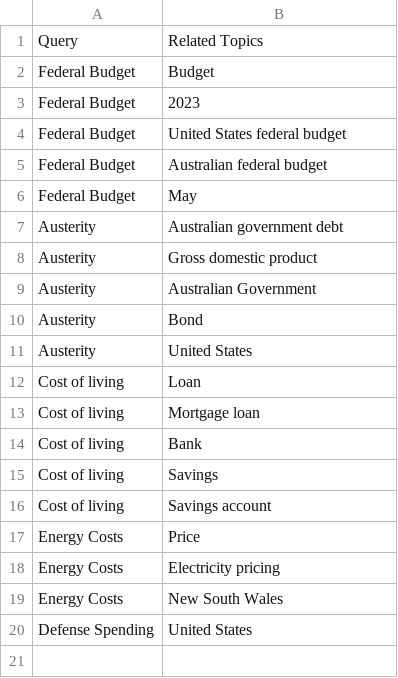
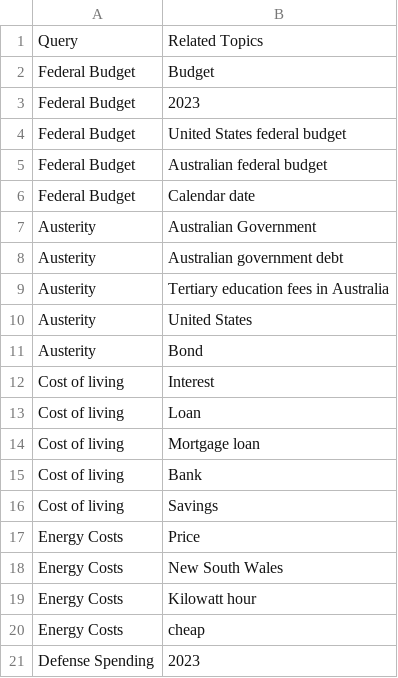
Before and after one commit to isentia-gapi/au_budget, a CSV file: search-30days-related-topics.csv, drawn as a sheet.

Commit message:
committing files

```diff
--- a/search-30days-related-topics.csv
+++ b/search-30days-related-topics.csv
@@ -5,8 +5,9 @@ Federal Budget,United States federal budget
 Federal Budget,Australian federal budget
-Federal Budget,May
+Federal Budget,Calendar date
+Austerity,Australian Government
 Austerity,Australian government debt
-Austerity,Gross domestic product
-Austerity,Australian Government
+Austerity,Tertiary education fees in Australia
+Austerity,United States
 Austerity,Bond
-Austerity,United States
+Cost of living,Interest
 Cost of living,Loan
@@ -15,6 +16,6 @@ Cost of living,Bank
 Cost of living,Savings
-Cost of living,Savings account
 Energy Costs,Price
-Energy Costs,Electricity pricing
 Energy Costs,New South Wales
-Defense Spending ,United States
+Energy Costs,Kilowatt hour
+Energy Costs,cheap
+Defense Spending ,2023
```
